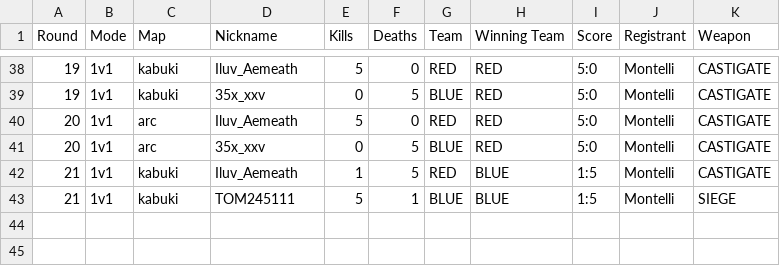
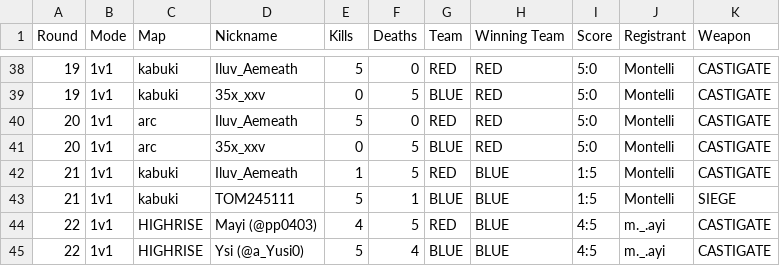
Before and after one commit to Yusi0/RLSS, a CSV file: match.csv, drawn as a sheet; only a part is shown, gaps mark what is left out.

Commit message:
REDLINER 전적 업데이트 (match.csv)

```diff
--- a/match.csv
+++ b/match.csv
@@ -43 +43,3 @@ Round,Mode,Map,Nickname,Kills,Deaths,Team,Winning Team,Score,Registrant,Weapon
 21,1v1,kabuki,TOM245111,5,1,BLUE,BLUE,1:5,Montelli,SIEGE
+22,1v1,HIGHRISE,Mayi (@pp0403),4,5,RED,BLUE,4:5,m._.ayi,CASTIGATE
+22,1v1,HIGHRISE,Ysi (@a_Yusi0),5,4,BLUE,BLUE,4:5,m._.ayi,CASTIGATE
```
